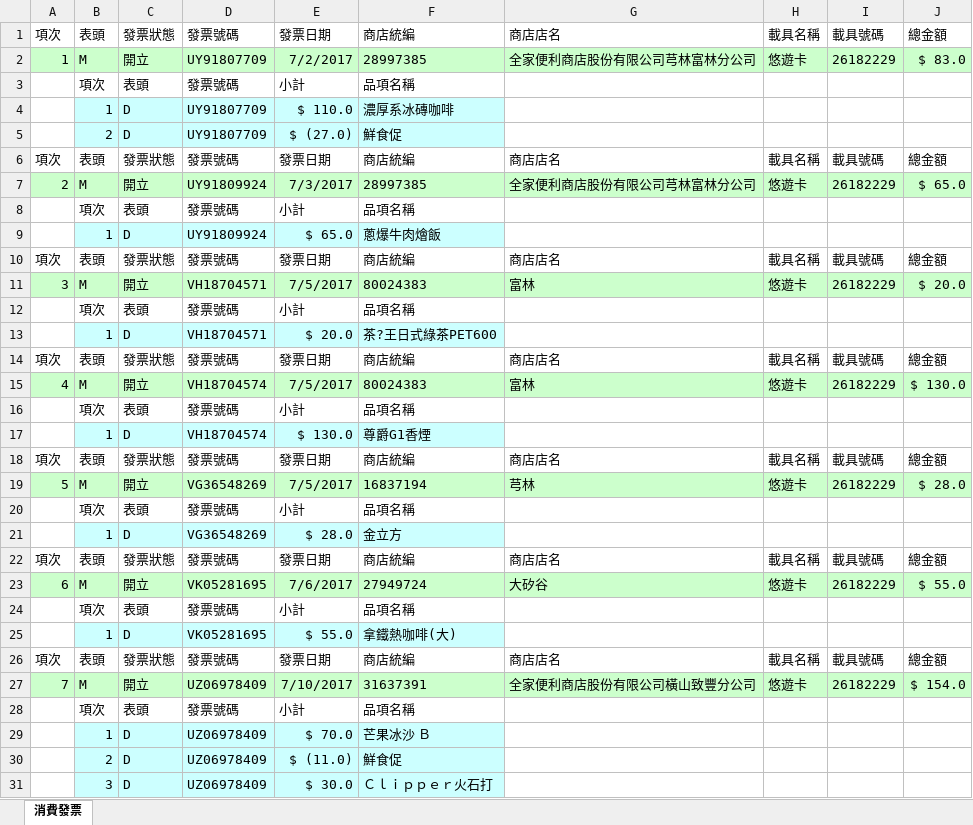
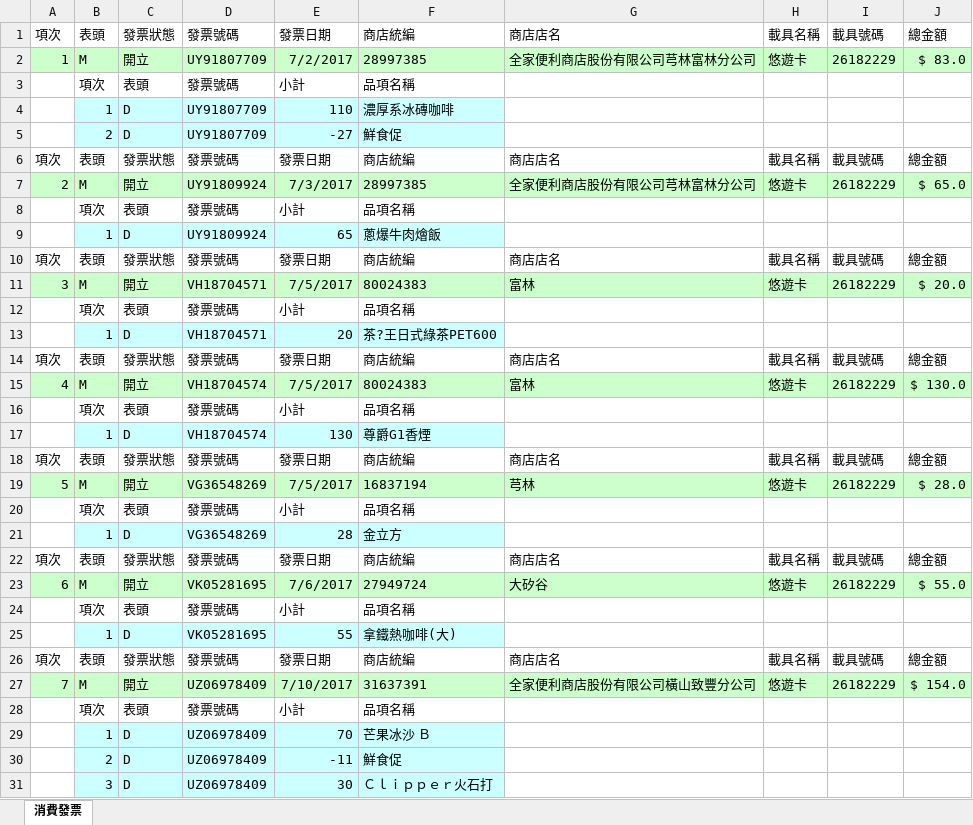
Before and after one commit to shyang107/go-twinvoices, an Excel workbook: appinv/out/09102989061-4.xlsx, sheet 消費發票, drawn as a sheet; only a part is shown; values as stored, in another font and other column widths than the file's, no borders; the diff covers the shown part only; the diff names each change by its address in the sheet, - before the commit and + after, or states it on an @@ line.

```diff
--- a/appinv/out/09102989061-4.xlsx (sheet 消費發票)
+++ b/appinv/out/09102989061-4.xlsx (sheet 消費發票)
-E4: $ 110.0
+E4: 110
-E5: $ (27.0)
+E5: -27
-E9: $ 65.0
+E9: 65
-E13: $ 20.0
+E13: 20
-E17: $ 130.0
+E17: 130
-E21: $ 28.0
+E21: 28
-E25: $ 55.0
+E25: 55
-E29: $ 70.0
+E29: 70
-E30: $ (11.0)
+E30: -11
-E31: $ 30.0
+E31: 30
```
Also changed, not shown: 19 edited cells elsewhere in this sheet, 4 other files.
